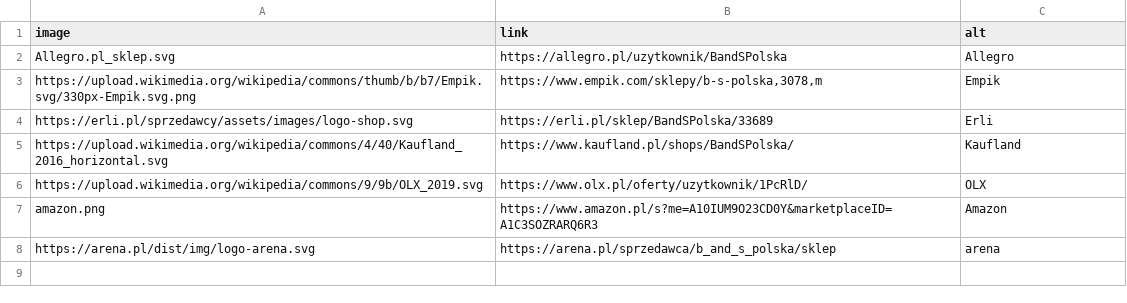
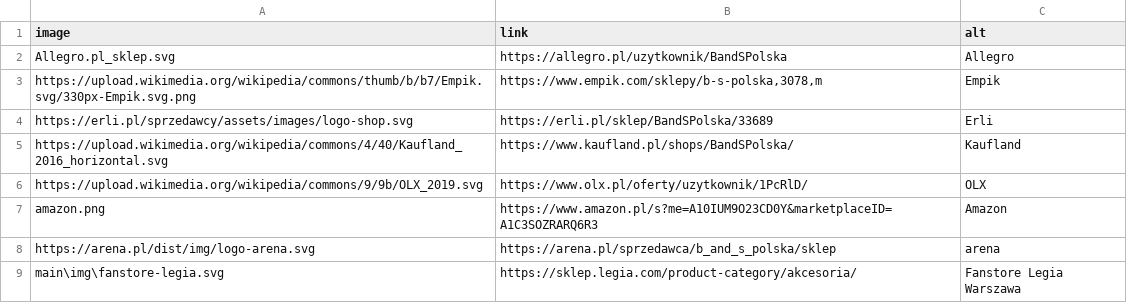
Before and after one commit to B2azil/WebPage-TryBSPOL, a CSV file: main/csv/stores.csv, drawn as a sheet.

Commit message:
Add Fanstore Legia Warszawa to stores list and include logo SVG

```diff
--- a/main/csv/stores.csv
+++ b/main/csv/stores.csv
@@ -8 +8,2 @@ amazon.png;https://www.amazon.pl/s?me=A10IUM9O23CD0Y&marketplaceID=A1C3SOZRARQ6R
 https://arena.pl/dist/img/logo-arena.svg;https://arena.pl/sprzedawca/b_and_s_polska/sklep;arena
+main\img\fanstore-legia.svg;https://sklep.legia.com/product-category/akcesoria/;Fanstore Legia Warszawa
```
Also changed, not shown: 1 other file.
